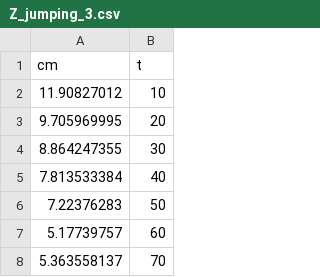
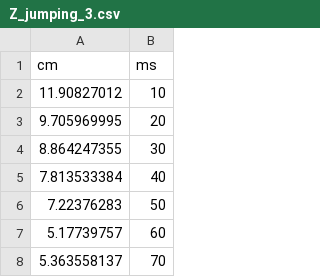
Before and after one commit to bcbiomech/class, a CSV file: data/Z_jumping_3.csv, drawn as a sheet; only a part is shown.

```diff
--- a/data/Z_jumping_3.csv
+++ b/data/Z_jumping_3.csv
@@ -1,2 +1,2 @@
-cm,t
+cm,ms
 11.90827012,10
```
Also changed, not shown: O_jumping_1.csv, Z_jumping_5.csv, 22 other files.
